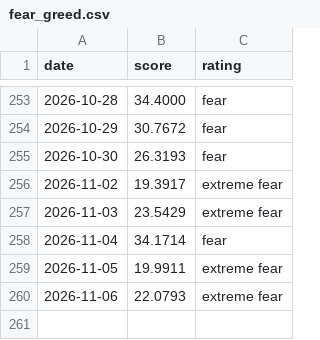
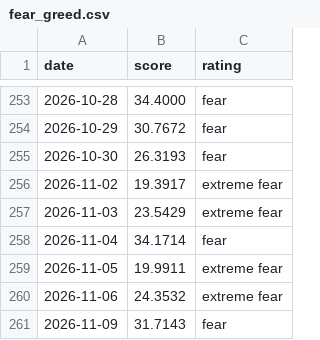
Before and after one commit to iamsam120/market-data, a CSV file: data/fear_greed.csv, drawn as a sheet; only a part is shown, gaps mark what is left out.

```diff
--- a/data/fear_greed.csv
+++ b/data/fear_greed.csv
@@ -259,2 +259,3 @@ date,score,rating
 2026-11-05,19.9911,extreme fear
-2026-11-06,22.0793,extreme fear
+2026-11-06,24.3532,extreme fear
+2026-11-09,31.7143,fear
```
Also changed, not shown: 1 other file.
